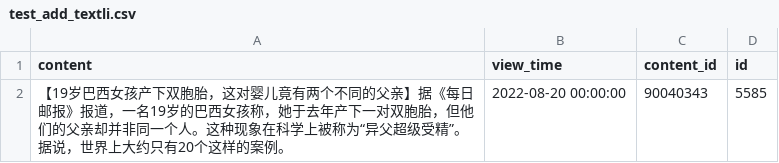
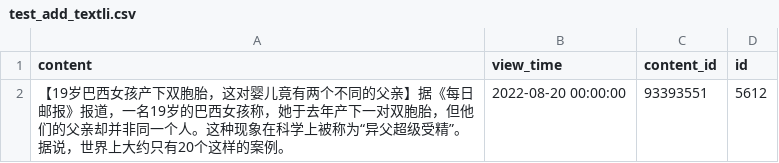
Before and after one commit to FakeGuangYang/automated_test, a CSV file: Data/test_add_textli.csv, drawn as a sheet.

```diff
--- a/Data/test_add_textli.csv
+++ b/Data/test_add_textli.csv
@@ -1,2 +1,2 @@
 content,view_time,content_id,id
-【19岁巴西女孩产下双胞胎，这对婴儿竟有两个不同的父亲】据《每日邮报》报道，一名19岁的巴西女孩称，她于去年产下一对双胞胎，但他们的父亲却并非同一个人。这种现象在科学上被称为“异父超级受精”。据说，世界上大约只有20个这样的案例。,2022-08-20 00:00:00,90040343,5585
+【19岁巴西女孩产下双胞胎，这对婴儿竟有两个不同的父亲】据《每日邮报》报道，一名19岁的巴西女孩称，她于去年产下一对双胞胎，但他们的父亲却并非同一个人。这种现象在科学上被称为“异父超级受精”。据说，世界上大约只有20个这样的案例。,2022-08-20 00:00:00,93393551,5612
```
